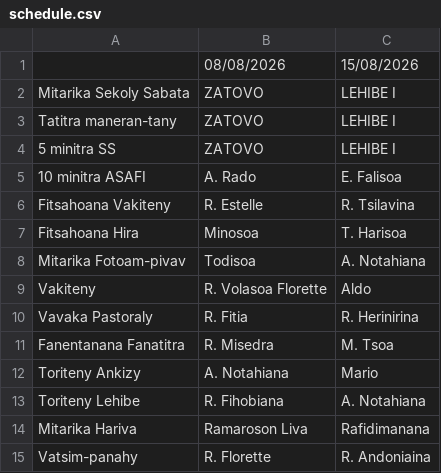
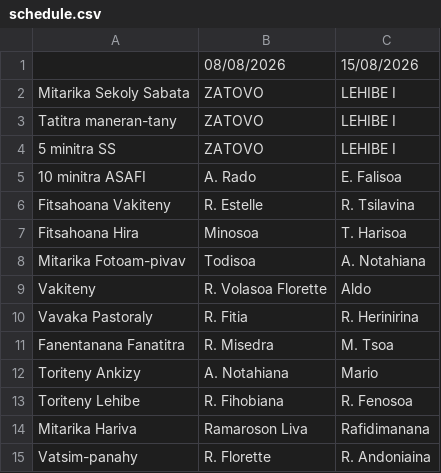
Before and after one commit to nainaw/fanompo, a CSV file: schedule.csv, drawn as a sheet.

Commit message:
Update schedule from Google Sheets (07/08/2026 15:20:11)

```diff
--- a/schedule.csv
+++ b/schedule.csv
@@ -12,3 +12,3 @@
 "Toriteny Ankizy","A. Notahiana","Mario"
-"Toriteny Lehibe","R. Fihobiana","A. Notahiana"
+"Toriteny Lehibe","R. Fihobiana","R. Fenosoa"
 "Mitarika Hariva","Ramaroson Liva","Rafidimanana"
```
